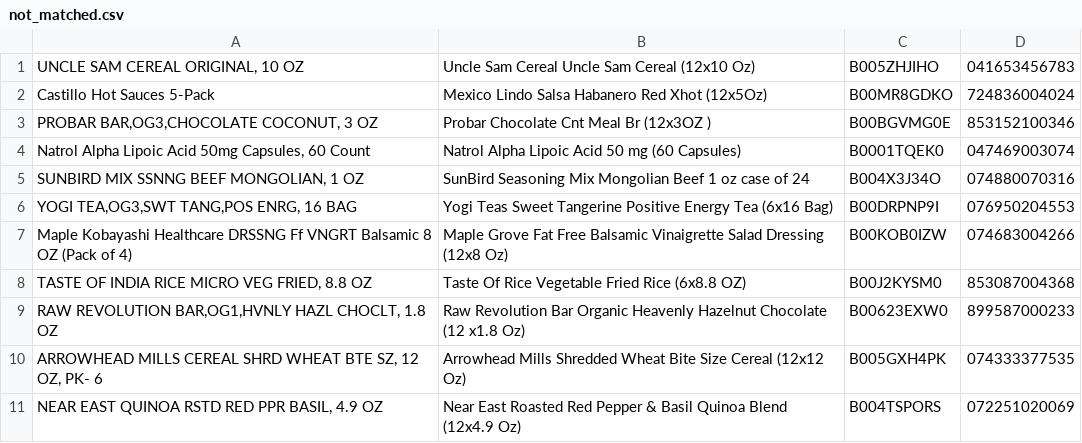
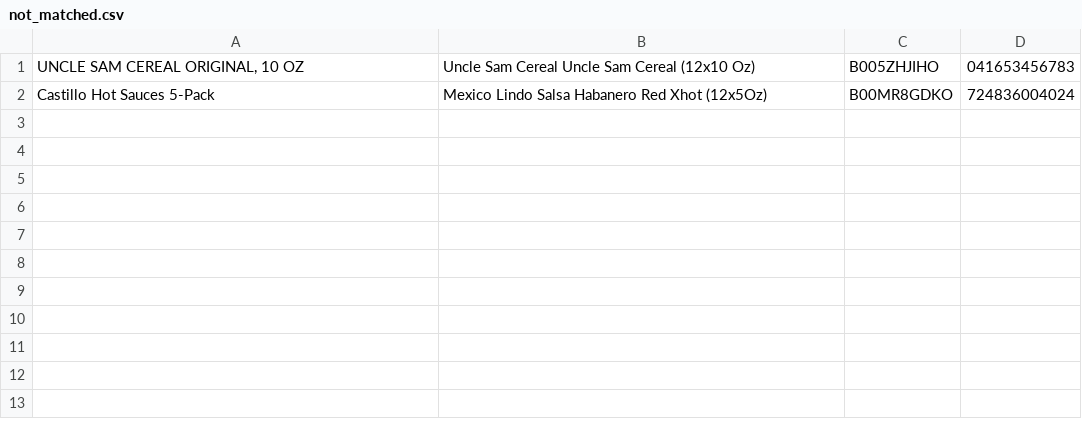
Before and after one commit to keighty/parsecsv, a CSV file: downloads/not_matched.csv, drawn as a sheet; the diff names each change by its address in the sheet, - before the commit and + after, or states it on an @@ line.

```diff
--- a/downloads/not_matched.csv
+++ b/downloads/not_matched.csv
-row 3: PROBAR BAR,OG3,CHOCOLATE COCONUT, 3 OZ | Probar Chocolate Cnt Meal Br (12x3OZ ) | B00BGVMG0E | 853152100346
-row 4: Natrol Alpha Lipoic Acid 50mg Capsules, 60 Count | Natrol Alpha Lipoic Acid 50 mg (60 Capsules) | B0001TQEK0 | 047469003074
-row 5: SUNBIRD MIX SSNNG BEEF MONGOLIAN, 1 OZ | SunBird Seasoning Mix Mongolian Beef 1 oz case of 24 | B004X3J34O | 074880070316
-row 6: YOGI TEA,OG3,SWT TANG,POS ENRG, 16 BAG | Yogi Teas Sweet Tangerine Positive Energy Tea (6x16 Bag) | B00DRPNP9I | 076950204553
-row 7: Maple Kobayashi Healthcare DRSSNG Ff VNGRT Balsamic 8 OZ (Pack of 4) | Maple Grove Fat Free Balsamic Vinaigrette Salad Dressing (12x8 Oz) | B00KOB0IZW | 074683004266
-row 8: TASTE OF INDIA RICE MICRO VEG FRIED, 8.8 OZ | Taste Of Rice Vegetable Fried Rice (6x8.8 OZ) | B00J2KYSM0 | 853087004368
-row 9: RAW REVOLUTION BAR,OG1,HVNLY HAZL CHOCLT, 1.8 OZ | Raw Revolution Bar Organic Heavenly Hazelnut Chocolate (12 x1.8 Oz) | B00623EXW0 | 899587000233
-row 10: ARROWHEAD MILLS CEREAL SHRD WHEAT BTE SZ, 12 OZ, PK- 6 | Arrowhead Mills Shredded Wheat Bite Size Cereal (12x12 Oz) | B005GXH4PK | 074333377535
-row 11: NEAR EAST QUINOA RSTD RED PPR BASIL, 4.9 OZ | Near East Roasted Red Pepper & Basil Quinoa Blend (12x4.9 Oz) | B004TSPORS | 072251020069
```
Also changed, not shown: downloads/matched.csv, 14 other files.
